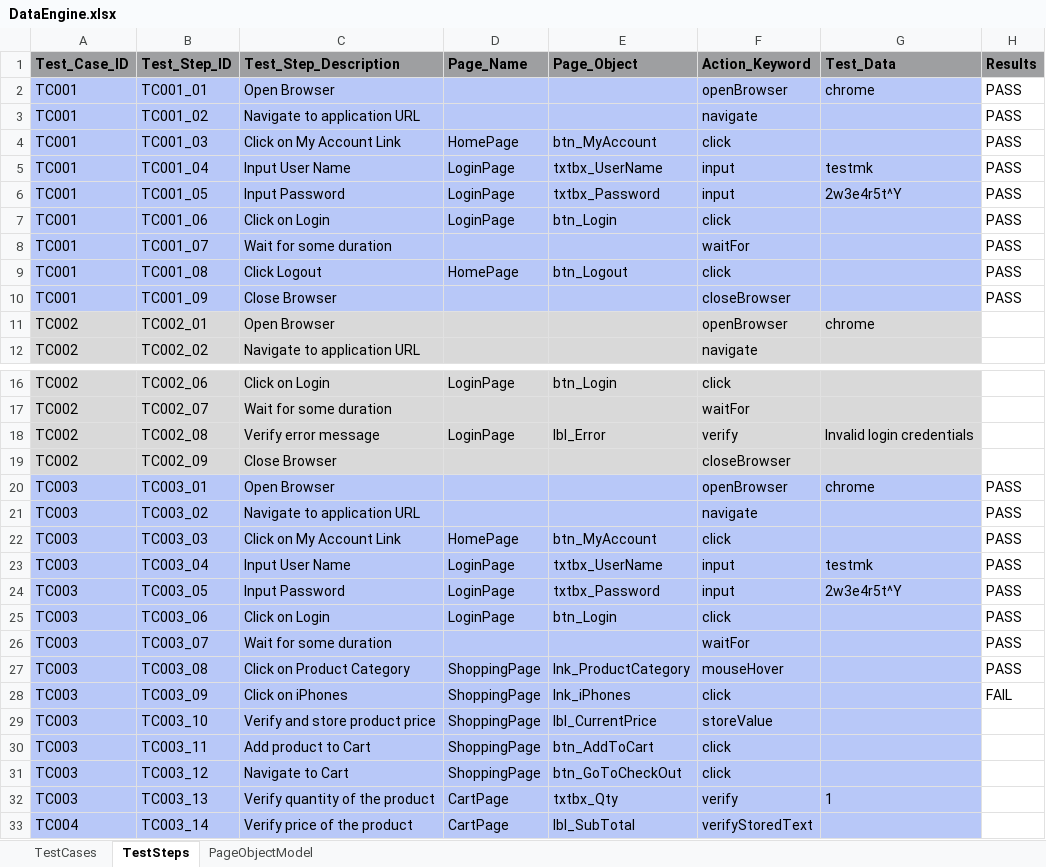
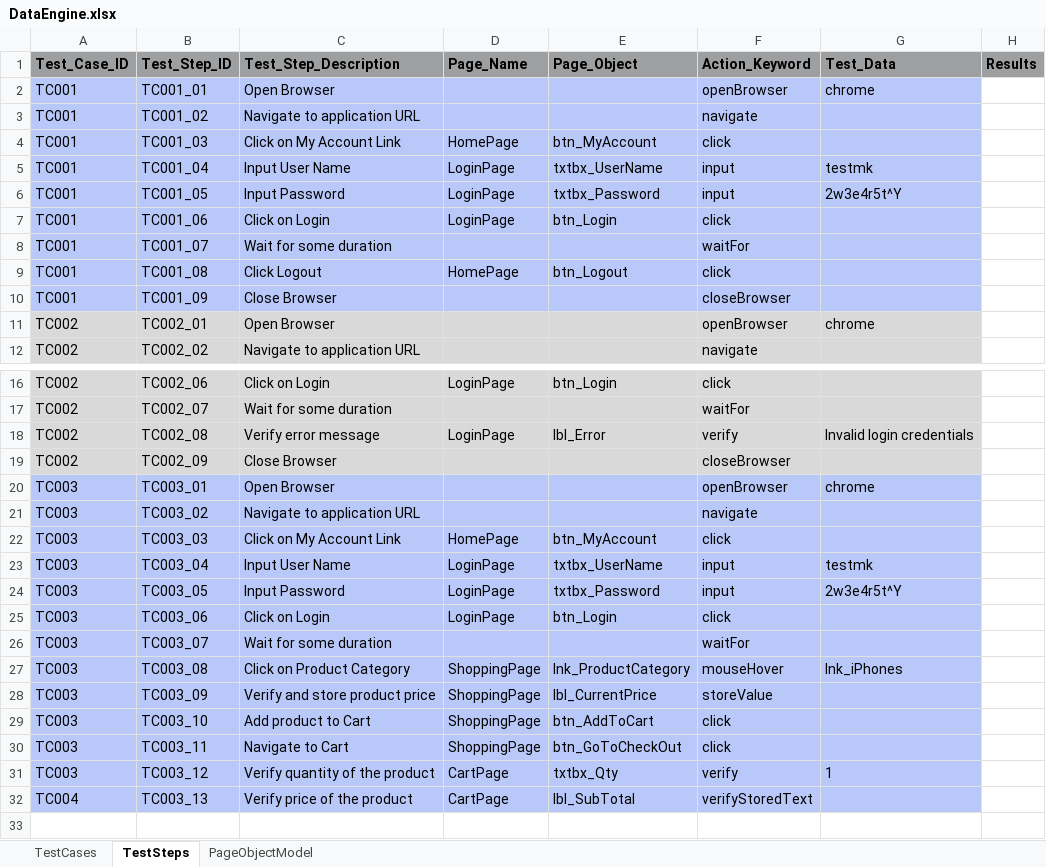
Before and after one commit to kumarmaneesh/KDFramework, an Excel workbook: bin/dataEngine/DataEngine.xlsx, sheet TestSteps, drawn as a sheet; only a part is shown, gaps mark what is left out; values as stored, in another font and other column widths than the file's, no borders; removed rows and columns are numbered as before the commit, all else as after; the diff names each change by its address in the sheet, - before the commit and + after, or states it on an @@ line.

```diff
--- a/bin/dataEngine/DataEngine.xlsx (sheet TestSteps)
+++ b/bin/dataEngine/DataEngine.xlsx (sheet TestSteps)
-H2:H10 (Results): PASS
+H2:H10 (Results): (empty)
-H20:H27 (Results): PASS
+H20:H27 (Results): (empty)
-G27 (Test_Data): (empty)
+G27 (Test_Data): lnk_iPhones
-C28 (Test_Step_Description): Click on iPhones
+C28 (Test_Step_Description): Verify and store product price
-E28 (Page_Object): lnk_iPhones
+E28 (Page_Object): lbl_CurrentPrice
-F28 (Action_Keyword): click
+F28 (Action_Keyword): storeValue
-H28 (Results): FAIL
+H28 (Results): (empty)
-C29 (Test_Step_Description): Verify and store product price
+C29 (Test_Step_Description): Add product to Cart
-E29 (Page_Object): lbl_CurrentPrice
+E29 (Page_Object): btn_AddToCart
-F29 (Action_Keyword): storeValue
+F29 (Action_Keyword): click
-C30 (Test_Step_Description): Add product to Cart
+C30 (Test_Step_Description): Navigate to Cart
-E30 (Page_Object): btn_AddToCart
+E30 (Page_Object): btn_GoToCheckOut
-row 31: TC003 | TC003_12 | Navigate to Cart | ShoppingPage | btn_GoToCheckOut | click
-B31 (Test_Step_ID): TC003_13
+B31 (Test_Step_ID): TC003_12
-B32 (Test_Step_ID): TC003_14
+B32 (Test_Step_ID): TC003_13
```
Also changed, not shown: sheet TestCases, src/dataEngine/DataEngine.xlsx, 8 other files.
